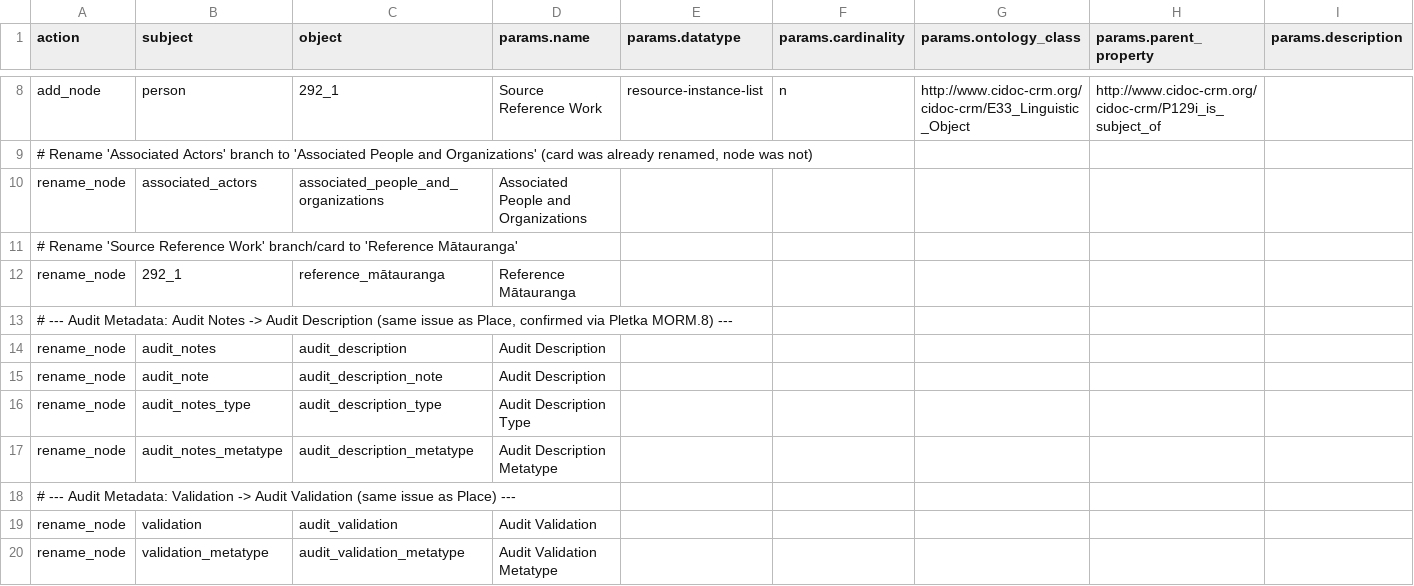
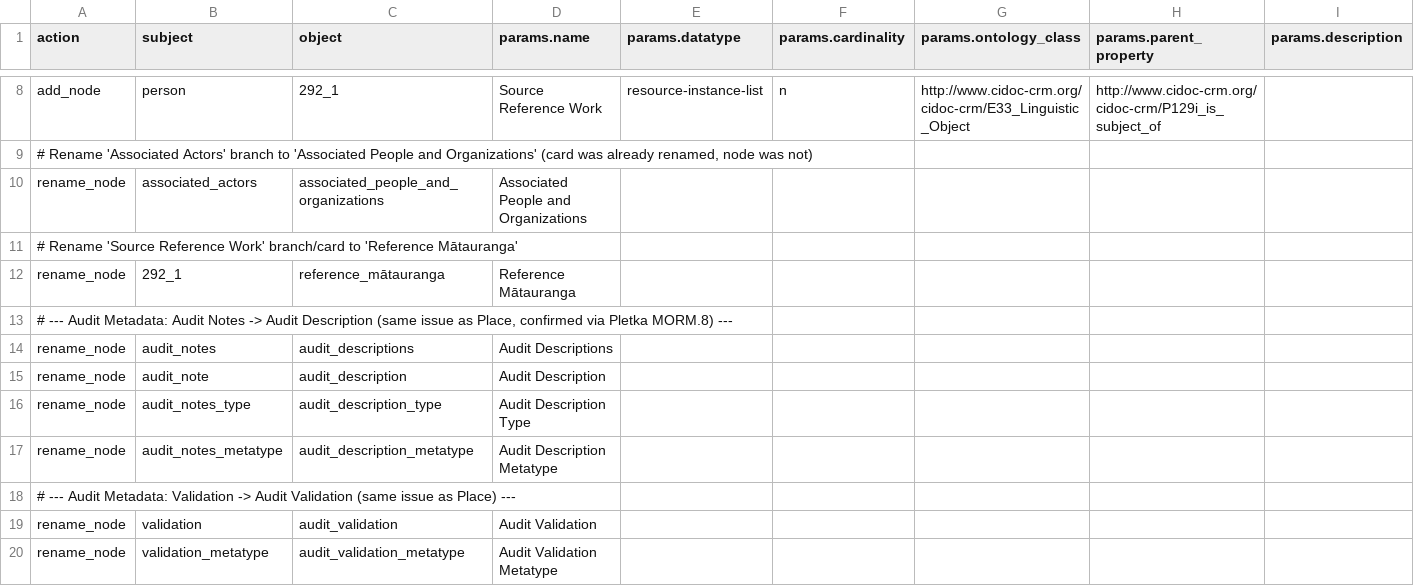
Before and after one commit to flaxandteal/ich, a CSV file: 36_person_modifications.csv, drawn as a sheet; only a part is shown, gaps mark what is left out; removed rows and columns are numbered as before the commit, all else as after; rows hold the shown columns only; the diff names each change by its address in the sheet, - before the commit and + after, or states it on an @@ line.

```diff
--- a/36_person_modifications.csv
+++ b/36_person_modifications.csv
+row 14: rename_node | audit_notes | audit_descriptions | Audit Descriptions
-B15 (subject): audit_notes
+B15 (subject): audit_note
-row 15: rename_node | audit_note | audit_description_note | Audit Description
```
Also changed, not shown: 35_place_modifications.csv, 53_Whenua_corrections.csv.
